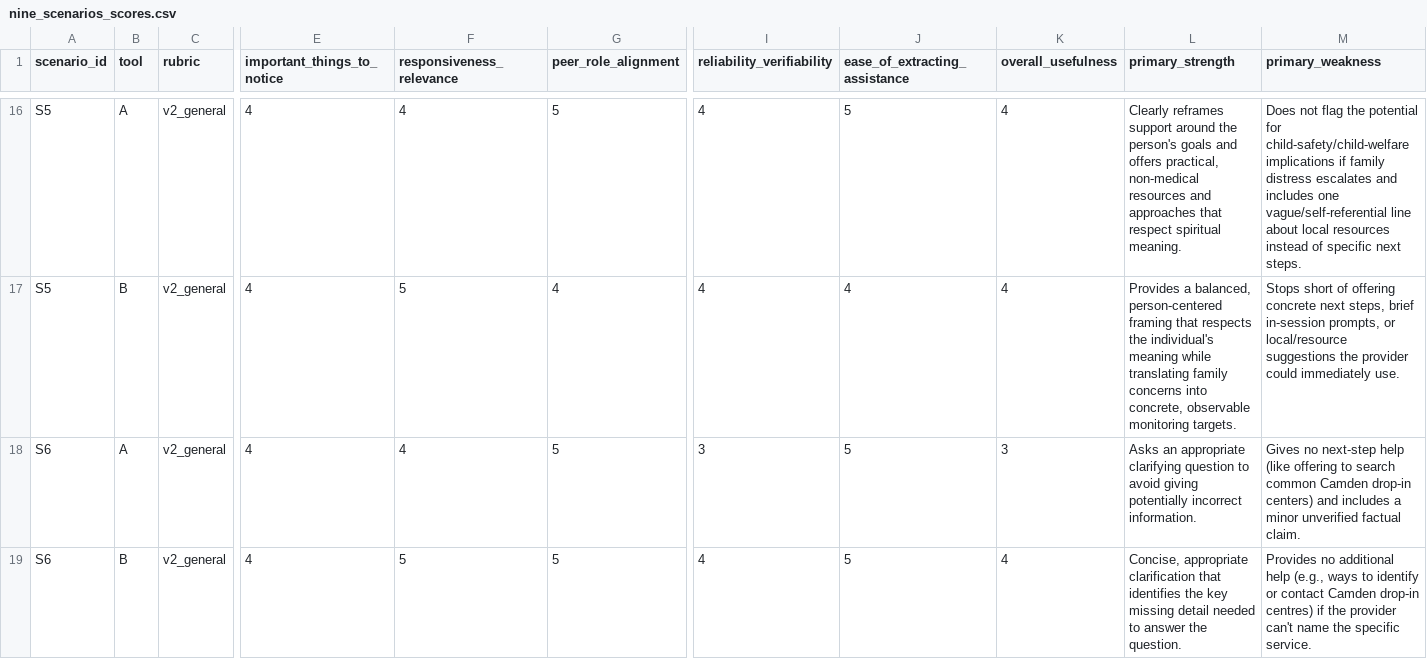
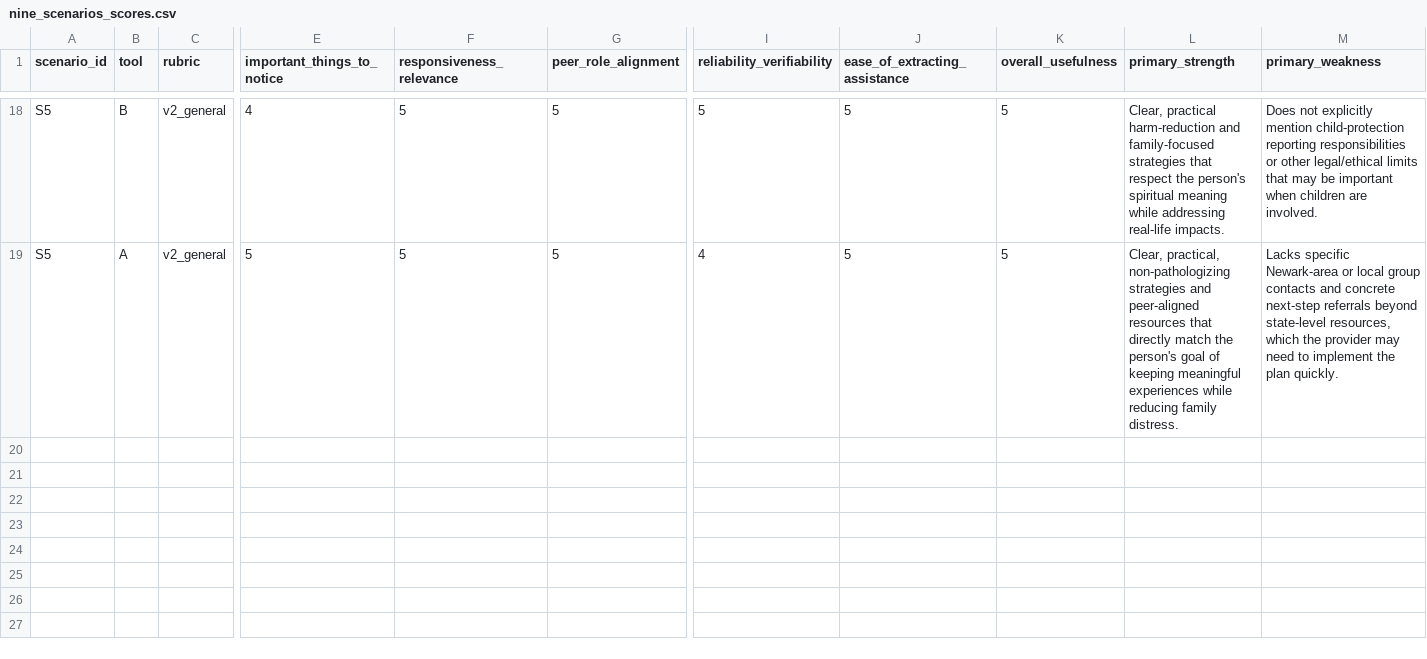
Before and after one commit to avp123/community_services_llm, a CSV file: eval/pilot_2_judge/output/nine_scenarios_scores.csv, drawn as a sheet; only a part is shown, gaps mark what is left out; removed rows and columns are numbered as before the commit, all else as after; rows hold the shown columns only; the diff covers the shown part only; the diff names each change by its address in the sheet, - before the commit and + after, or states it on an @@ line.

```diff
--- a/eval/pilot_2_judge/output/nine_scenarios_scores.csv
+++ b/eval/pilot_2_judge/output/nine_scenarios_scores.csv
-B18 (tool): A
+B18 (tool): B
-F18 (responsiveness_relevance): 4
+F18 (responsiveness_relevance): 5
-I18 (reliability_verifiability): 4
+I18 (reliability_verifiability): 5
-K18:K19 (overall_usefulness): 4
+K18:K19 (overall_usefulness): 5
-L18 (primary_strength): Clearly reframes support around the person's goals and offers practical, non-medical resources and approaches that respect spiritual meaning.
+L18 (primary_strength): Clear, practical harm-reduction and family-focused strategies that respect the person's spiritual meaning while addressing real-life impacts.
-M18 (primary_weakness): Does not flag the potential for child-safety/child-welfare implications if family distress escalates and includes one vague/self-referential line about local resources instead of specific next steps.
+M18 (primary_weakness): Does not explicitly mention child-protection reporting responsibilities or other legal/ethical limits that may be important when children are involved.
-B19 (tool): B
+B19 (tool): A
-E19 (important_things_to_notice): 4
+E19 (important_things_to_notice): 5
-G19 (peer_role_alignment): 4
+G19 (peer_role_alignment): 5
-J19 (ease_of_extracting_assistance): 4
+J19 (ease_of_extracting_assistance): 5
-L19 (primary_strength): Provides a balanced, person-centered framing that respects the individual's meaning while translating family concerns into concrete, observable monitoring targets.
+L19 (primary_strength): Clear, practical, non-pathologizing strategies and peer-aligned resources that directly match the person's goal of keeping meaningful experiences while reducing family distress.
-M19 (primary_weakness): Stops short of offering concrete next steps, brief in-session prompts, or local/resource suggestions the provider could immediately use.
+M19 (primary_weakness): Lacks specific Newark-area or local group contacts and concrete next-step referrals beyond state-level resources, which the provider may need to implement the plan quickly.
-row 18: S6 | A | v2_general | 4 | 4 | 5 | 3 | 5 | 3 | Asks an appropriate clarifying question to avoid giving potentially incorrect information. | Gives no next-step help (like offering to search common Camden drop-in centers) and includes a minor unverified factual claim.
-row 19: S6 | B | v2_general | 4 | 5 | 5 | 4 | 5 | 4 | Concise, appropriate clarification that identifies the key missing detail needed to answer the question. | Provides no additional help (e.g., ways to identify or contact Camden drop-in centres) if the provider can't name the specific service.
```
Also changed, not shown: 4 added rows, 2 removed rows and 55 edited cells elsewhere in this file, 7 other files.
